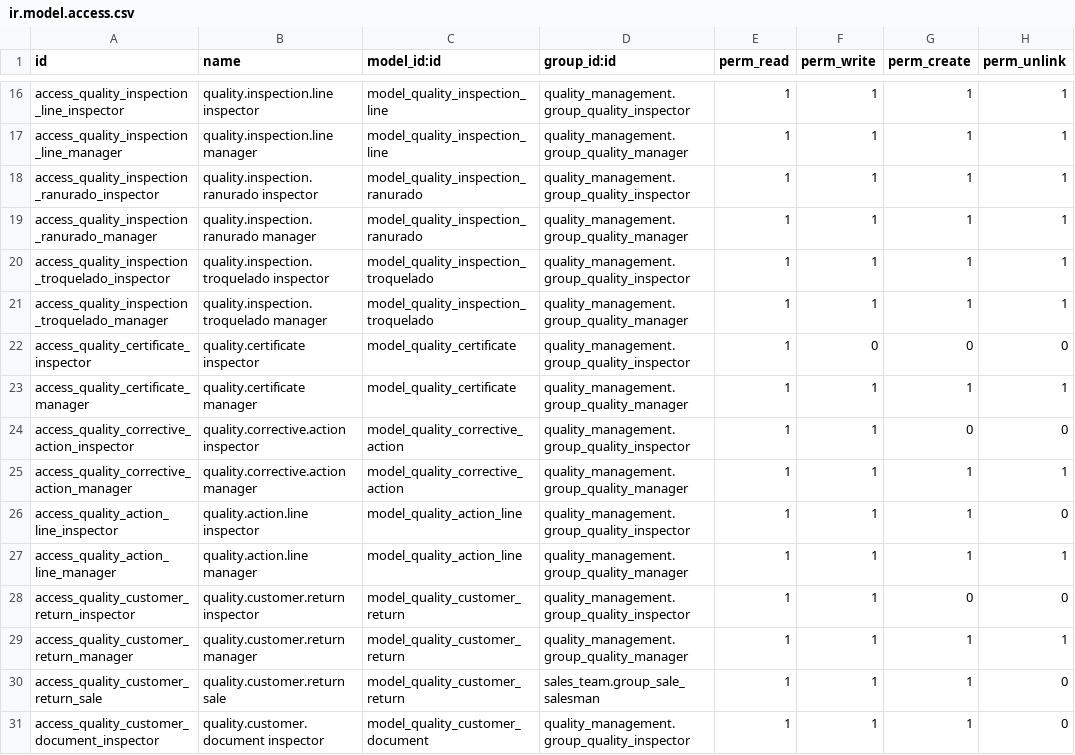
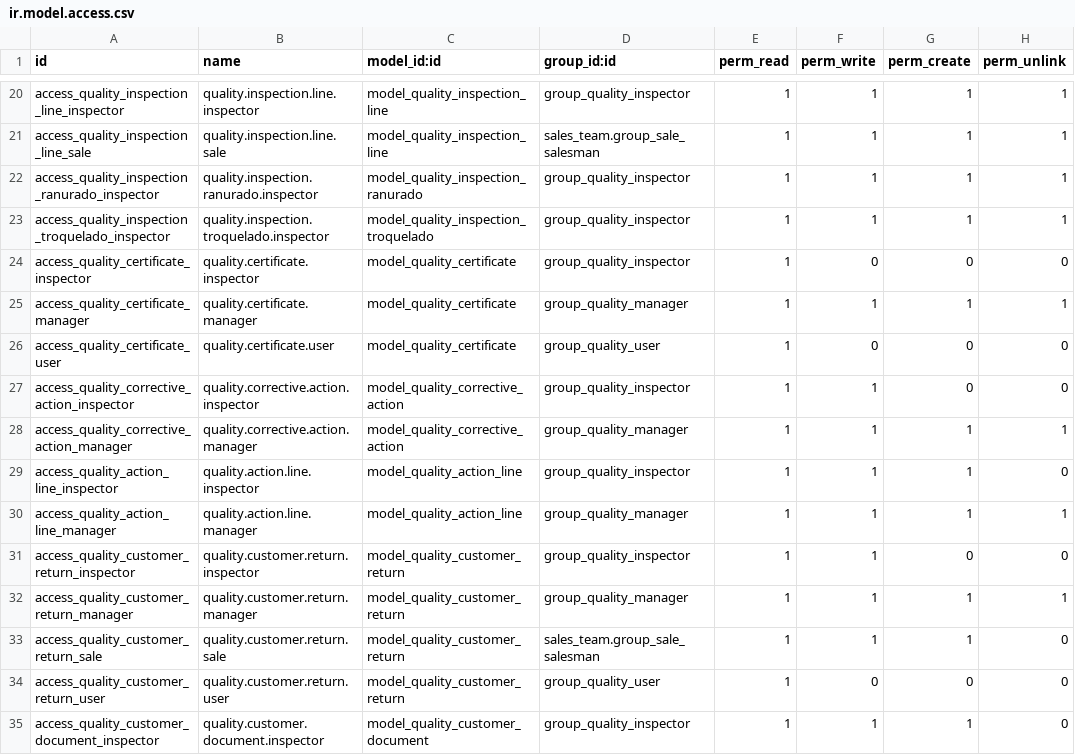
Before and after one commit to antonioqueb/quality_management, a CSV file: security/ir.model.access.csv, drawn as a sheet; only a part is shown, gaps mark what is left out; removed rows and columns are numbered as before the commit, all else as after; the diff covers the shown part only; the diff names each change by its address in the sheet, - before the commit and + after, or states it on an @@ line.

```diff
--- a/security/ir.model.access.csv
+++ b/security/ir.model.access.csv
-B20 (name): quality.inspection.line inspector
+B20 (name): quality.inspection.line.inspector
-D20 (group_id:id): quality_management.group_quality_inspector
+D20 (group_id:id): group_quality_inspector
-A21 (id): access_quality_inspection_line_manager
+A21 (id): access_quality_inspection_line_sale
-B21 (name): quality.inspection.line manager
+B21 (name): quality.inspection.line.sale
-D21 (group_id:id): quality_management.group_quality_manager
+D21 (group_id:id): sales_team.group_sale_salesman
-B22 (name): quality.inspection.ranurado inspector
+B22 (name): quality.inspection.ranurado.inspector
-D22 (group_id:id): quality_management.group_quality_inspector
+D22 (group_id:id): group_quality_inspector
-row 19: access_quality_inspection_ranurado_manager | quality.inspection.ranurado manager | model_quality_inspection_ranurado | quality_management.group_quality_manager | 1 | 1 | 1 | 1
-B23 (name): quality.inspection.troquelado inspector
+B23 (name): quality.inspection.troquelado.inspector
-D23 (group_id:id): quality_management.group_quality_inspector
+D23 (group_id:id): group_quality_inspector
-row 21: access_quality_inspection_troquelado_manager | quality.inspection.troquelado manager | model_quality_inspection_troquelado | quality_management.group_quality_manager | 1 | 1 | 1 | 1
-B24 (name): quality.certificate inspector
+B24 (name): quality.certificate.inspector
-D24 (group_id:id): quality_management.group_quality_inspector
+D24 (group_id:id): group_quality_inspector
-B25 (name): quality.certificate manager
+B25 (name): quality.certificate.manager
-D25 (group_id:id): quality_management.group_quality_manager
+D25 (group_id:id): group_quality_manager
+row 26: access_quality_certificate_user | quality.certificate.user | model_quality_certificate | group_quality_user | 1 | 0 | 0 | 0
-B27 (name): quality.corrective.action inspector
+B27 (name): quality.corrective.action.inspector
-D27 (group_id:id): quality_management.group_quality_inspector
+D27 (group_id:id): group_quality_inspector
-B28 (name): quality.corrective.action manager
+B28 (name): quality.corrective.action.manager
-D28 (group_id:id): quality_management.group_quality_manager
+D28 (group_id:id): group_quality_manager
-B29 (name): quality.action.line inspector
+B29 (name): quality.action.line.inspector
-D29 (group_id:id): quality_management.group_quality_inspector
+D29 (group_id:id): group_quality_inspector
-B30 (name): quality.action.line manager
+B30 (name): quality.action.line.manager
-D30 (group_id:id): quality_management.group_quality_manager
+D30 (group_id:id): group_quality_manager
-B31 (name): quality.customer.return inspector
+B31 (name): quality.customer.return.inspector
-D31 (group_id:id): quality_management.group_quality_inspector
+D31 (group_id:id): group_quality_inspector
-B32 (name): quality.customer.return manager
+B32 (name): quality.customer.return.manager
-D32 (group_id:id): quality_management.group_quality_manager
+D32 (group_id:id): group_quality_manager
-B33 (name): quality.customer.return sale
+B33 (name): quality.customer.return.sale
+row 34: access_quality_customer_return_user | quality.customer.return.user | model_quality_customer_return | group_quality_user | 1 | 0 | 0 | 0
-B35 (name): quality.customer.document inspector
+B35 (name): quality.customer.document.inspector
-D35 (group_id:id): quality_management.group_quality_inspector
+D35 (group_id:id): group_quality_inspector
```
Also changed, not shown: 6 added rows and 34 edited cells elsewhere in this file, 2 other files.
